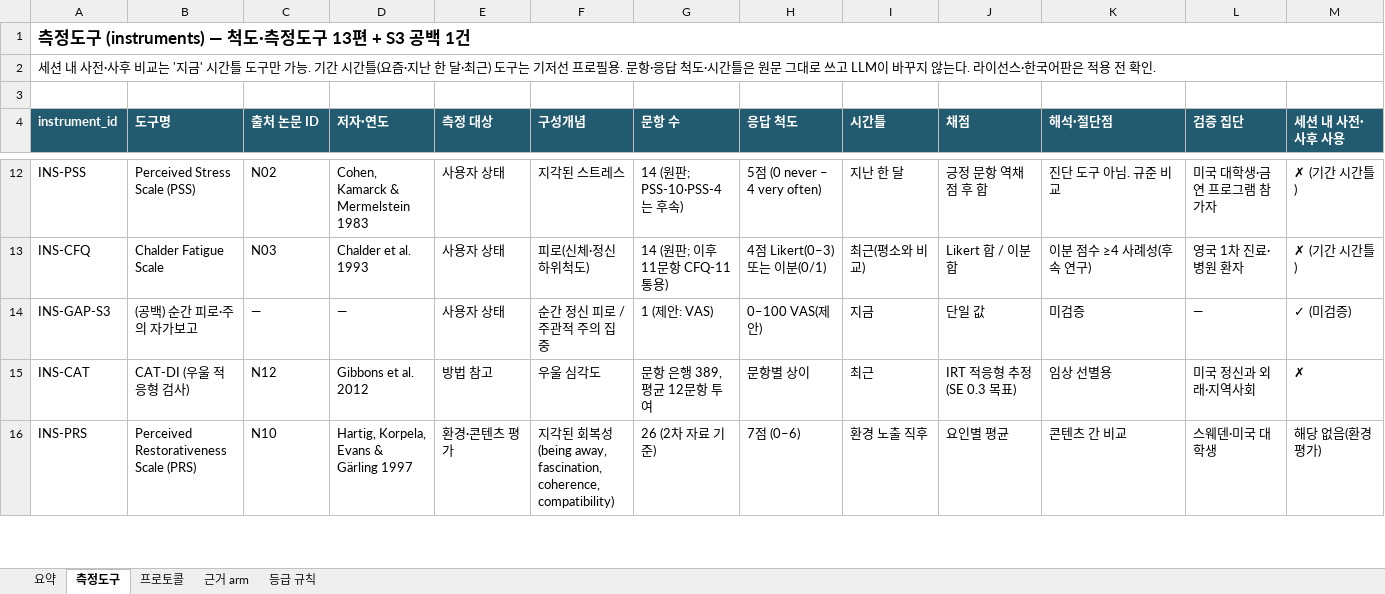
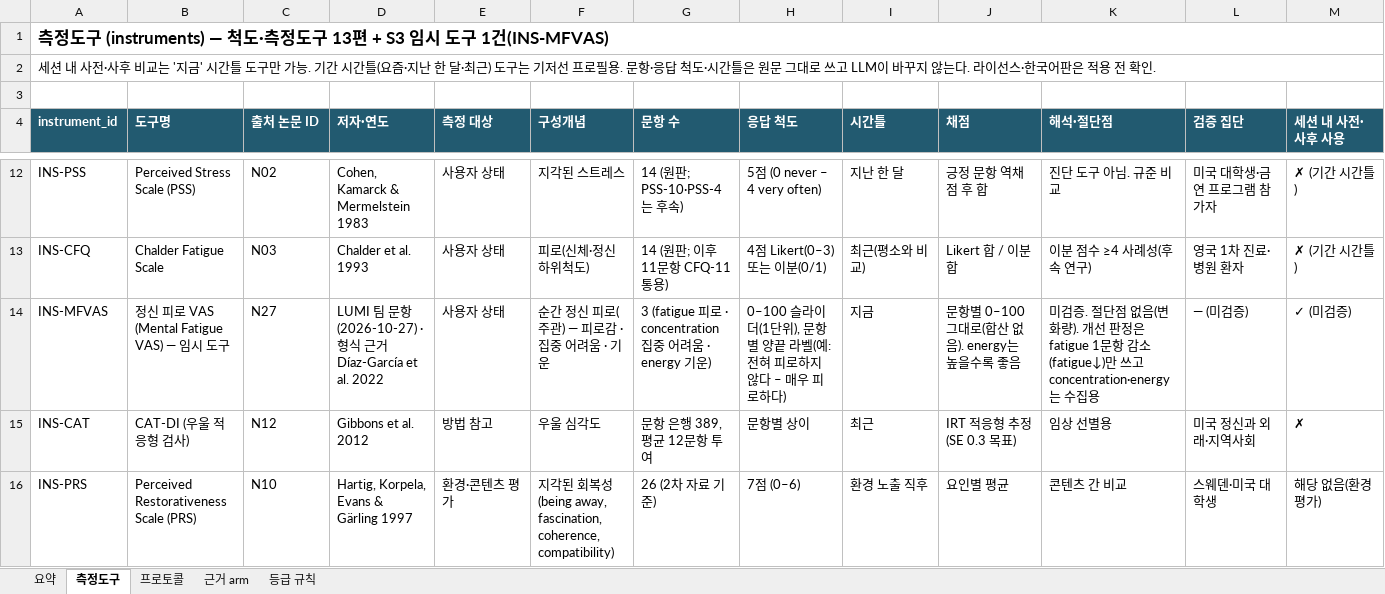
Before and after one commit to lumi-wellness-agent/Research_paper, an Excel workbook: LUMI_R_C_Research_2026-10-22/LUMI_측정도구_프로토콜_2026-10-23.xlsx, sheet 측정도구, drawn as a sheet; only a part is shown, gaps mark what is left out; values as stored, in another font and other column widths than the file's, no borders; removed rows and columns are numbered as before the commit, all else as after; rows hold the shown columns only; the diff names each change by its address in the sheet, - before the commit and + after, or states it on an @@ line.

```diff
--- a/LUMI_R_C_Research_2026-10-22/LUMI_측정도구_프로토콜_2026-10-23.xlsx (sheet 측정도구)
+++ b/LUMI_R_C_Research_2026-10-22/LUMI_측정도구_프로토콜_2026-10-23.xlsx (sheet 측정도구)
-A1 (instrument_id): …편 + S3 공백 1건
+A1 (instrument_id): …편 + S3 임시 도구 1건(INS-MFVAS)
-row 14: INS-GAP-S3 | (공백) 순간 피로·주의 자가보고 | — | — | 사용자 상태 | 순간 정신 피로 / 주관적 주의 집중 | 1 (제안: VAS) | 0–100 VAS(제안) | 지금 | 단일 값 | 미검증 | — | ✓ (미검증)
+row 14: INS-MFVAS | 정신 피로 VAS (Mental Fatigue VAS) — 임시 도구 | N27 | LUMI 팀 문항(2026-10-27) · 형식 근거 Díaz-García et al. 2022 | 사용자 상태 | 순간 정신 피로(주관) — 피로감 · 집중 어려움 · 기운 | 3 (fatigue 피로 · concentration 집중 어려움 · energy 기운) | 0–100 슬라이더(1단위), 문항별 양끝 라벨(예: 전혀 피로하지 않다 – 매우 피로하다) | 지금 | 문항별 0–100 그대로(합산 없음). energy는 높을수록 좋음 | 미검증. 절단점 없음(변화량). 개선 판정은 fatigue 1문항 감소(fatigue↓)만 쓰고 concentration·energy는 수집용 | — (미검증) | ✓ (미검증)
```
Also changed, not shown: sheet 요약, sheet 프로토콜, sheet 등급 규칙, LUMI_R_C_Research_2026-10-22/LUMI_R_C_논문목록_2026-10-22.xlsx, 2 other files.
